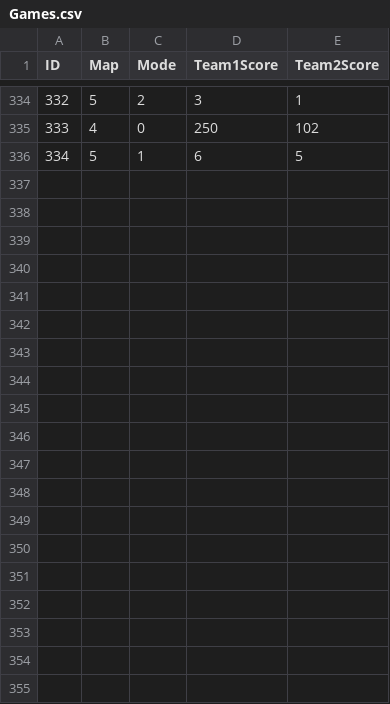
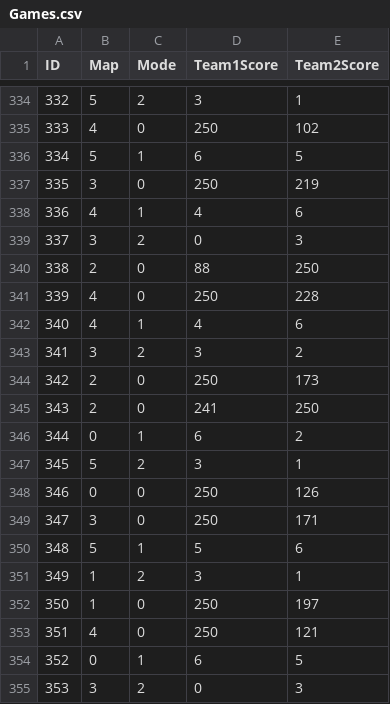
Before and after one commit to olliestanley/codstats, a CSV file: data/Games.csv, drawn as a sheet; only a part is shown, gaps mark what is left out; the diff covers the shown part only; the diff names each change by its address in the sheet, - before the commit and + after, or states it on an @@ line.

Commit message:
Update data

```diff
--- a/data/Games.csv
+++ b/data/Games.csv
+row 337: 335 | 3 | 0 | 250 | 219
+row 338: 336 | 4 | 1 | 4 | 6
+row 339: 337 | 3 | 2 | 0 | 3
+row 340: 338 | 2 | 0 | 88 | 250
+row 341: 339 | 4 | 0 | 250 | 228
+row 342: 340 | 4 | 1 | 4 | 6
+row 343: 341 | 3 | 2 | 3 | 2
+row 344: 342 | 2 | 0 | 250 | 173
+row 345: 343 | 2 | 0 | 241 | 250
+row 346: 344 | 0 | 1 | 6 | 2
+row 347: 345 | 5 | 2 | 3 | 1
+row 348: 346 | 0 | 0 | 250 | 126
+row 349: 347 | 3 | 0 | 250 | 171
+row 350: 348 | 5 | 1 | 5 | 6
+row 351: 349 | 1 | 2 | 3 | 1
+row 352: 350 | 1 | 0 | 250 | 197
+row 353: 351 | 4 | 0 | 250 | 121
+row 354: 352 | 0 | 1 | 6 | 5
+row 355: 353 | 3 | 2 | 0 | 3
```
Also changed, not shown: 11 added rows elsewhere in this file, data/Matches.csv, data/MatchesGames.csv, 1 other file.
